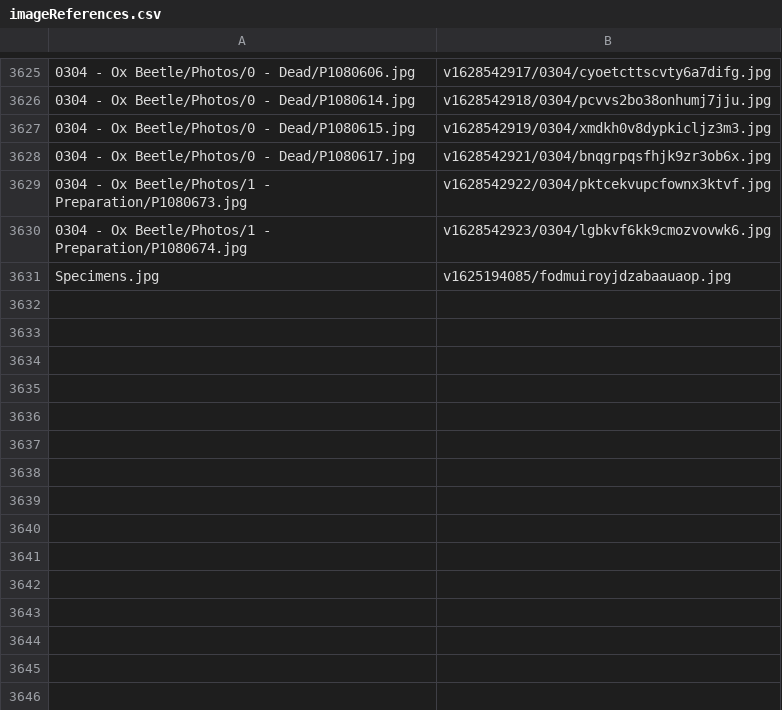
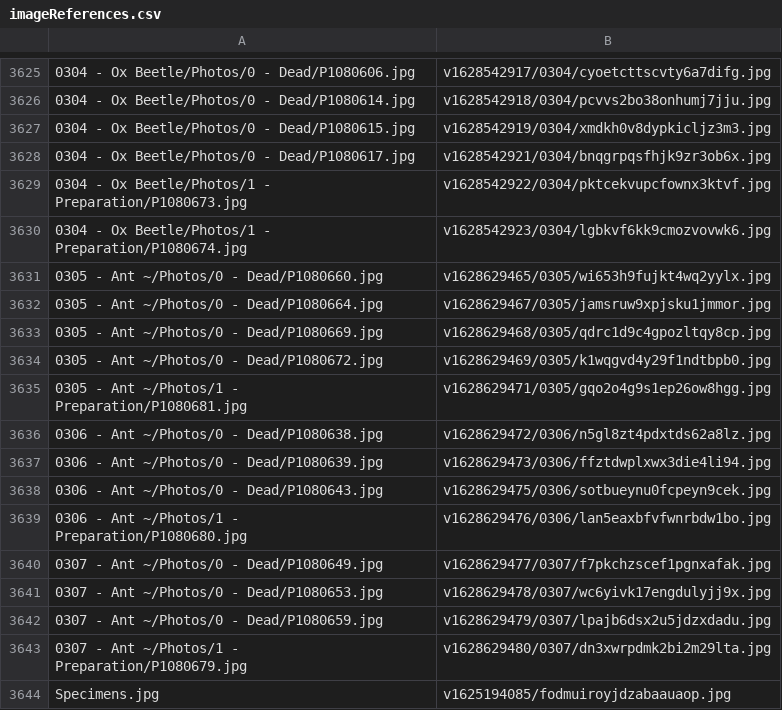
Before and after one commit to ZGorlock/SpecimensWebsiteGenerator, a CSV file: resources/imageReferences.csv, drawn as a sheet; only a part is shown, gaps mark what is left out; the diff names each change by its address in the sheet, - before the commit and + after, or states it on an @@ line.

Commit message:
Added new Specimens

```diff
--- a/resources/imageReferences.csv
+++ b/resources/imageReferences.csv
+row 3631: 0305 - Ant ~/Photos/0 - Dead/P1080660.jpg | v1628629465/0305/wi653h9fujkt4wq2yylx.jpg
+row 3632: 0305 - Ant ~/Photos/0 - Dead/P1080664.jpg | v1628629467/0305/jamsruw9xpjsku1jmmor.jpg
+row 3633: 0305 - Ant ~/Photos/0 - Dead/P1080669.jpg | v1628629468/0305/qdrc1d9c4gpozltqy8cp.jpg
+row 3634: 0305 - Ant ~/Photos/0 - Dead/P1080672.jpg | v1628629469/0305/k1wqgvd4y29f1ndtbpb0.jpg
+row 3635: 0305 - Ant ~/Photos/1 - Preparation/P1080681.jpg | v1628629471/0305/gqo2o4g9s1ep26ow8hgg.jpg
+row 3636: 0306 - Ant ~/Photos/0 - Dead/P1080638.jpg | v1628629472/0306/n5gl8zt4pdxtds62a8lz.jpg
+row 3637: 0306 - Ant ~/Photos/0 - Dead/P1080639.jpg | v1628629473/0306/ffztdwplxwx3die4li94.jpg
+row 3638: 0306 - Ant ~/Photos/0 - Dead/P1080643.jpg | v1628629475/0306/sotbueynu0fcpeyn9cek.jpg
+row 3639: 0306 - Ant ~/Photos/1 - Preparation/P1080680.jpg | v1628629476/0306/lan5eaxbfvfwnrbdw1bo.jpg
+row 3640: 0307 - Ant ~/Photos/0 - Dead/P1080649.jpg | v1628629477/0307/f7pkchzscef1pgnxafak.jpg
+row 3641: 0307 - Ant ~/Photos/0 - Dead/P1080653.jpg | v1628629478/0307/wc6yivk17engdulyjj9x.jpg
+row 3642: 0307 - Ant ~/Photos/0 - Dead/P1080659.jpg | v1628629479/0307/lpajb6dsx2u5jdzxdadu.jpg
+row 3643: 0307 - Ant ~/Photos/1 - Preparation/P1080679.jpg | v1628629480/0307/dn3xwrpdmk2bi2m29lta.jpg
```
